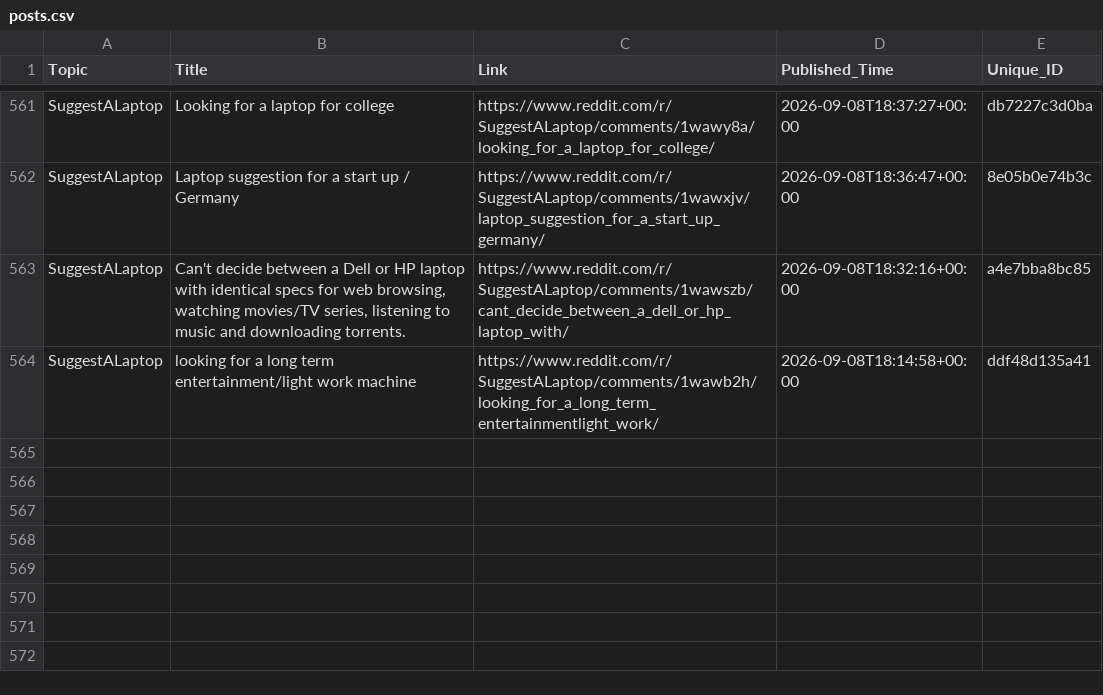
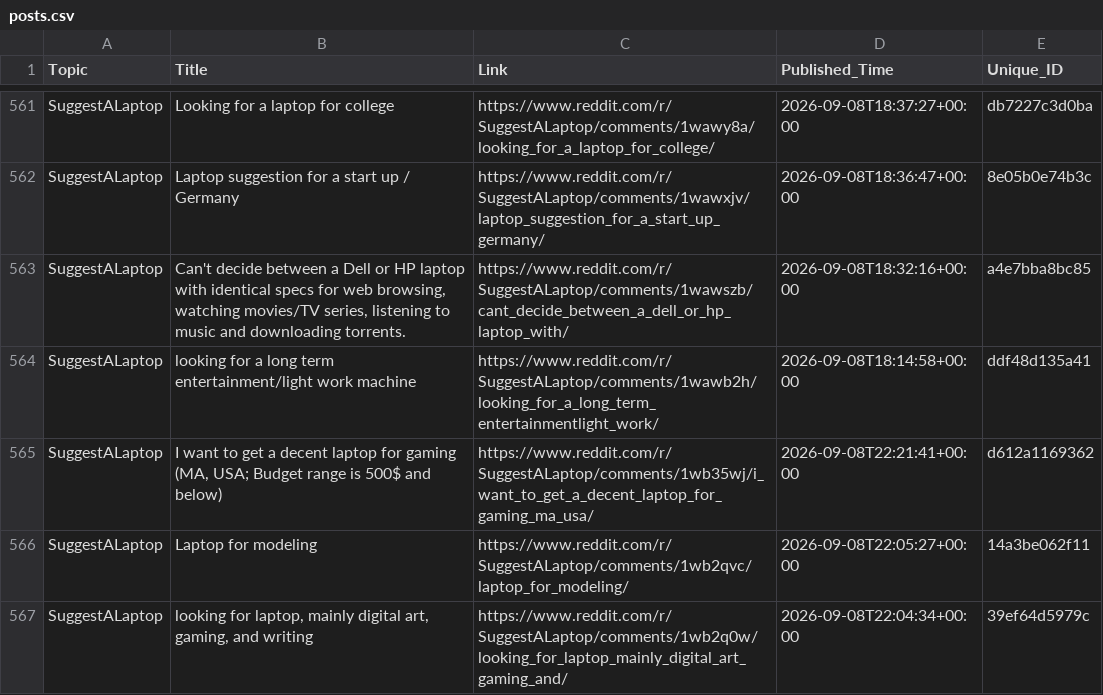
Before and after one commit to sidhu2690/EB_reddit, a CSV file: posts.csv, drawn as a sheet; only a part is shown, gaps mark what is left out; the diff names each change by its address in the sheet, - before the commit and + after, or states it on an @@ line.

```diff
--- a/posts.csv
+++ b/posts.csv
+row 565: SuggestALaptop | I want to get a decent laptop for gaming (MA, USA; Budget range is 500$ and below) | https://www.reddit.com/r/SuggestALaptop/comments/1wb35wj/i_want_to_get_a_decent_laptop_for_gaming_ma_usa/ | 2026-09-08T22:21:41+00:00 | d612a1169362
+row 566: SuggestALaptop | Laptop for modeling | https://www.reddit.com/r/SuggestALaptop/comments/1wb2qvc/laptop_for_modeling/ | 2026-09-08T22:05:27+00:00 | 14a3be062f11
+row 567: SuggestALaptop | looking for laptop, mainly digital art, gaming, and writing | https://www.reddit.com/r/SuggestALaptop/comments/1wb2q0w/looking_for_laptop_mainly_digital_art_gaming_and/ | 2026-09-08T22:04:34+00:00 | 39ef64d5979c
```
